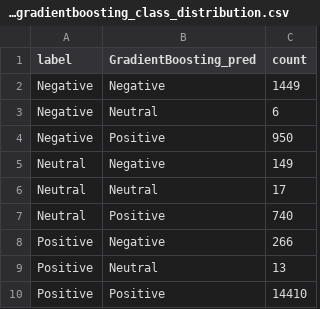
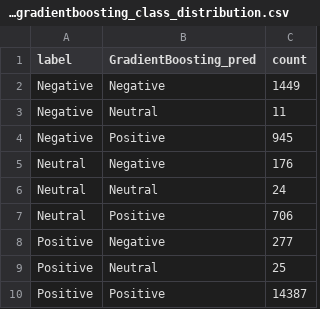
Before and after one commit to Hans-Randy/sentiment-analysis-amazon-appliance-reviews, a CSV file: outputs/tables/phase2_gradientboosting_class_distribution.csv, drawn as a sheet.

```diff
--- a/outputs/tables/phase2_gradientboosting_class_distribution.csv
+++ b/outputs/tables/phase2_gradientboosting_class_distribution.csv
@@ -2,9 +2,9 @@ label,GradientBoosting_pred,count
 Negative,Negative,1449
-Negative,Neutral,6
-Negative,Positive,950
-Neutral,Negative,149
-Neutral,Neutral,17
-Neutral,Positive,740
-Positive,Negative,266
-Positive,Neutral,13
-Positive,Positive,14410
+Negative,Neutral,11
+Negative,Positive,945
+Neutral,Negative,176
+Neutral,Neutral,24
+Neutral,Positive,706
+Positive,Negative,277
+Positive,Neutral,25
+Positive,Positive,14387
```
Also changed, not shown: outputs/tables/phase2_gradientboosting_error_analysis.csv, outputs/tables/phase2_model_comparison.csv, 11 other files.
